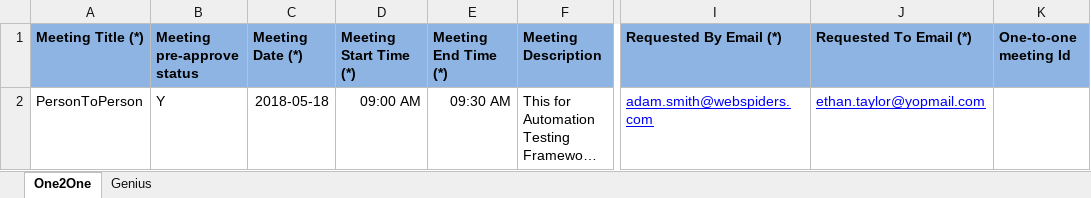
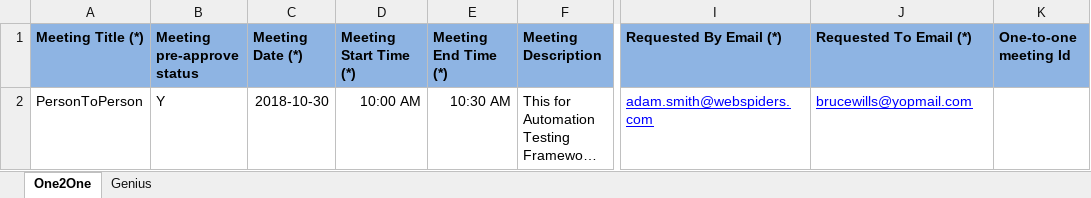
Before and after one commit to mahammadgoni/Mobile2Event, an Excel workbook: Test Data/Meeting_Upload.xlsx, sheet One2One, drawn as a sheet; only a part is shown, gaps mark what is left out; long unchanged cells end in …; values as stored, in another font and other column widths than the file's, no borders; the diff names each change by its address in the sheet, - before the commit and + after, or states it on an @@ line.

```diff
--- a/Test Data/Meeting_Upload.xlsx (sheet One2One)
+++ b/Test Data/Meeting_Upload.xlsx (sheet One2One)
-C2 (Meeting Date (*)): 2018-05-18
+C2 (Meeting Date (*)): 2018-10-30
-D2 (Meeting Start Time (*)): 09:00 AM
+D2 (Meeting Start Time (*)): 10:00 AM
-E2 (Meeting End Time (*)): 09:30 AM
+E2 (Meeting End Time (*)): 10:30 AM
-J2 (Requested To Email (*)): ethan.taylor@yopmail.com
+J2 (Requested To Email (*)): brucewills@yopmail.com
```
Also changed, not shown: sheet Genius, Test Data/TestData.xlsx, 12 other files.
